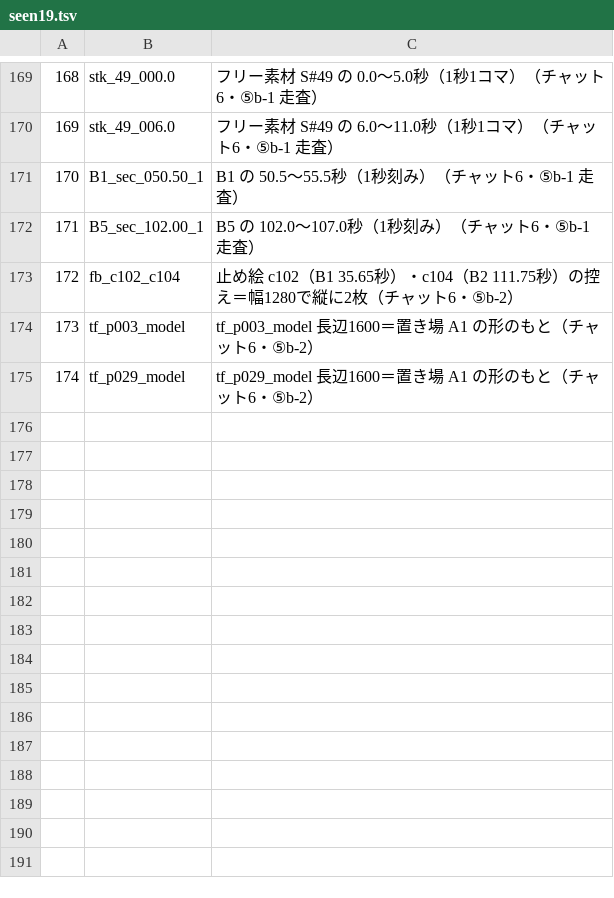
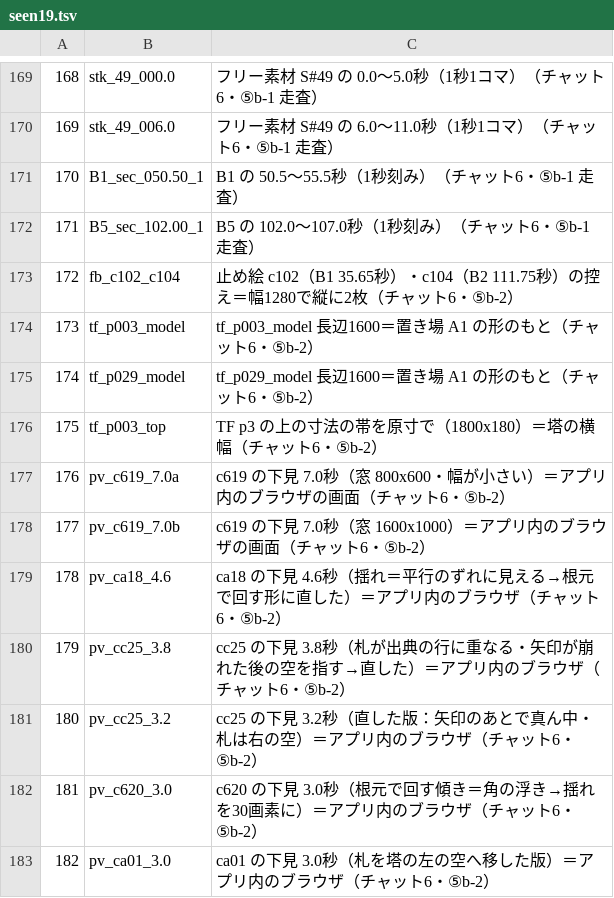
Before and after one commit to torotorotolo/zukai-engine, a TSV file: ref/ep19/v1_build/tools19/seen19.tsv, drawn as a sheet; only a part is shown, gaps mark what is left out.

```diff
--- a/ref/ep19/v1_build/tools19/seen19.tsv
+++ b/ref/ep19/v1_build/tools19/seen19.tsv
@@ -175 +175,9 @@
 174	tf_p029_model	tf_p029_model 長辺1600＝置き場 A1 の形のもと（チャット6・⑤b-2）
+175	tf_p003_top	TF p3 の上の寸法の帯を原寸で（1800x180）＝塔の横幅（チャット6・⑤b-2）
+176	pv_c619_7.0a	c619 の下見 7.0秒（窓 800x600・幅が小さい）＝アプリ内のブラウザの画面（チャット6・⑤b-2）
+177	pv_c619_7.0b	c619 の下見 7.0秒（窓 1600x1000）＝アプリ内のブラウザの画面（チャット6・⑤b-2）
+178	pv_ca18_4.6	ca18 の下見 4.6秒（揺れ＝平行のずれに見える→根元で回す形に直した）＝アプリ内のブラウザ（チャット6・⑤b-2）
+179	pv_cc25_3.8	cc25 の下見 3.8秒（札が出典の行に重なる・矢印が崩れた後の空を指す→直した）＝アプリ内のブラウザ（チャット6・⑤b-2）
+180	pv_cc25_3.2	cc25 の下見 3.2秒（直した版：矢印のあとで真ん中・札は右の空）＝アプリ内のブラウザ（チャット6・⑤b-2）
+181	pv_c620_3.0	c620 の下見 3.0秒（根元で回す傾き＝角の浮き→揺れを30画素に）＝アプリ内のブラウザ（チャット6・⑤b-2）
+182	pv_ca01_3.0	ca01 の下見 3.0秒（札を塔の左の空へ移した版）＝アプリ内のブラウザ（チャット6・⑤b-2）
```
Also changed, not shown: 10 other files.
